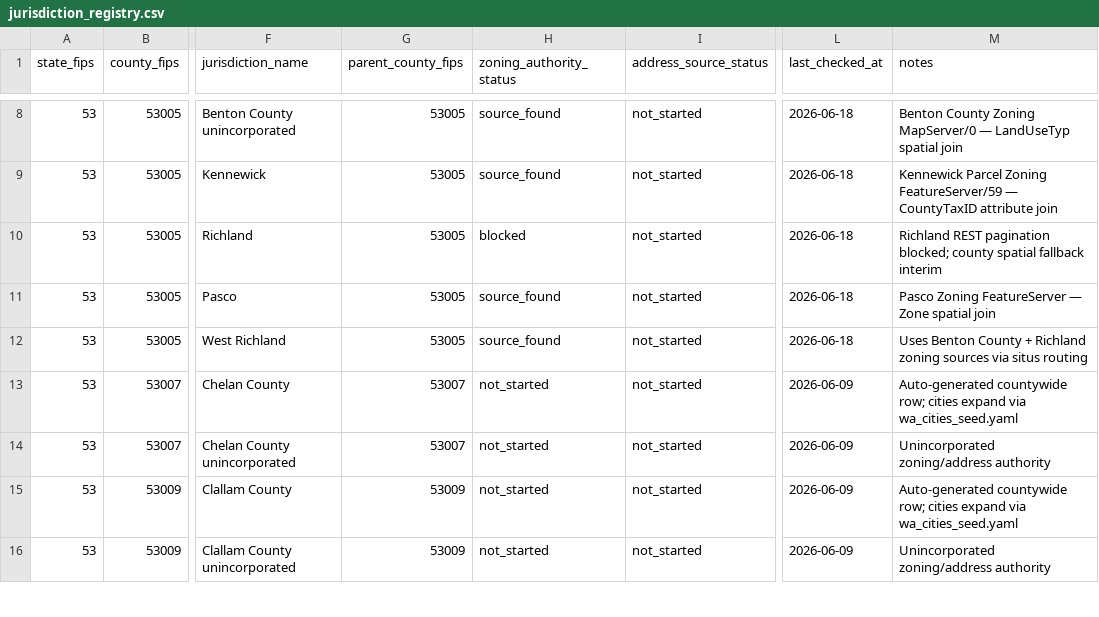
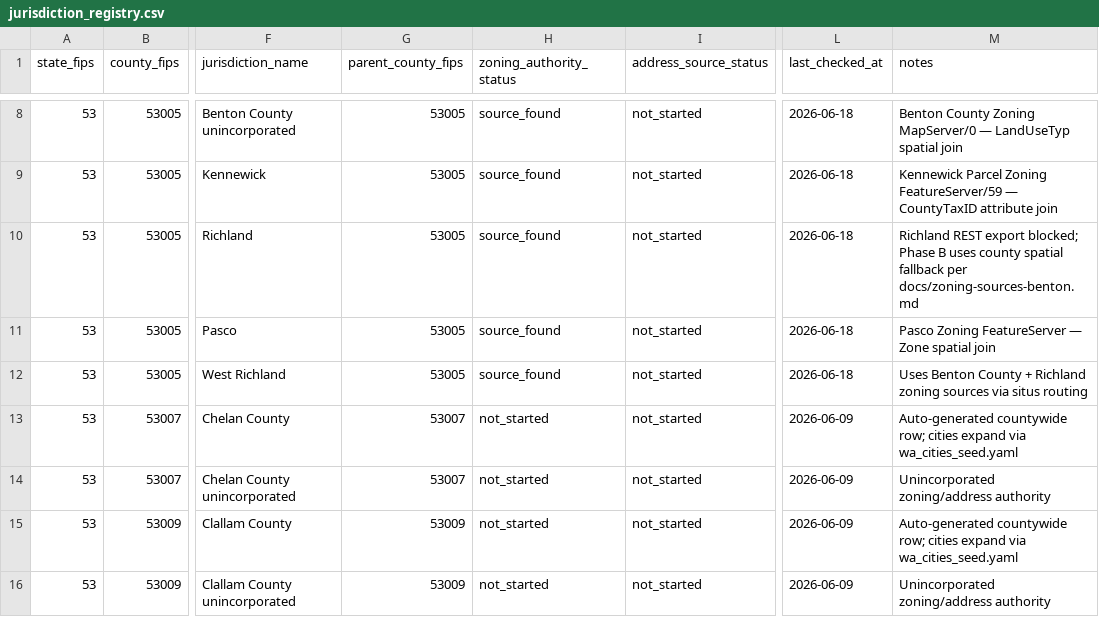
Before and after one commit to jseadonkey/parkinglot, a CSV file: data/jurisdictions/wa/jurisdiction_registry.csv, drawn as a sheet; only a part is shown, gaps mark what is left out; the diff names each change by its address in the sheet, - before the commit and + after, or states it on an @@ line.

```diff
--- a/data/jurisdictions/wa/jurisdiction_registry.csv
+++ b/data/jurisdictions/wa/jurisdiction_registry.csv
-H10 (zoning_authority_status): blocked
+H10 (zoning_authority_status): source_found
-M10 (notes): Richland REST pagination blocked; county spatial fallback interim
+M10 (notes): Richland REST export blocked; Phase B uses county spatial fallback per docs/zoning-sources-benton.md
```
Also changed, not shown: 2 other files.
